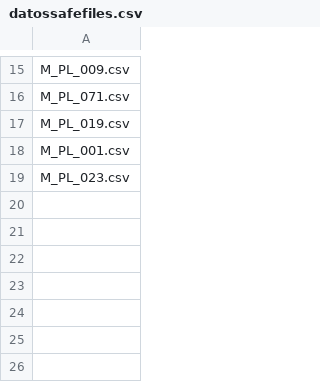
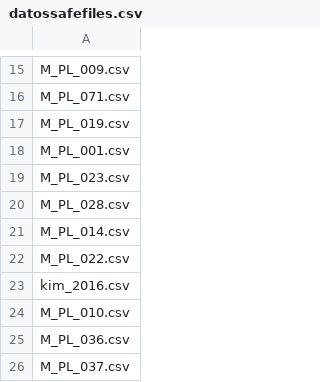
Before and after one commit to jgalgarra/bipartgraph, a CSV file: conf/datossafefiles.csv, drawn as a sheet; only a part is shown, gaps mark what is left out; the diff names each change by its address in the sheet, - before the commit and + after, or states it on an @@ line.

```diff
--- a/conf/datossafefiles.csv
+++ b/conf/datossafefiles.csv
+row 20: M_PL_028.csv
+row 21: M_PL_014.csv
+row 22: M_PL_022.csv
+row 23: kim_2016.csv
+row 24: M_PL_010.csv
+row 25: M_PL_036.csv
+row 26: M_PL_037.csv
```
Also changed, not shown: conf/labelcolors.csv, resources/controls_jsonfields.csv, 6 other files.
